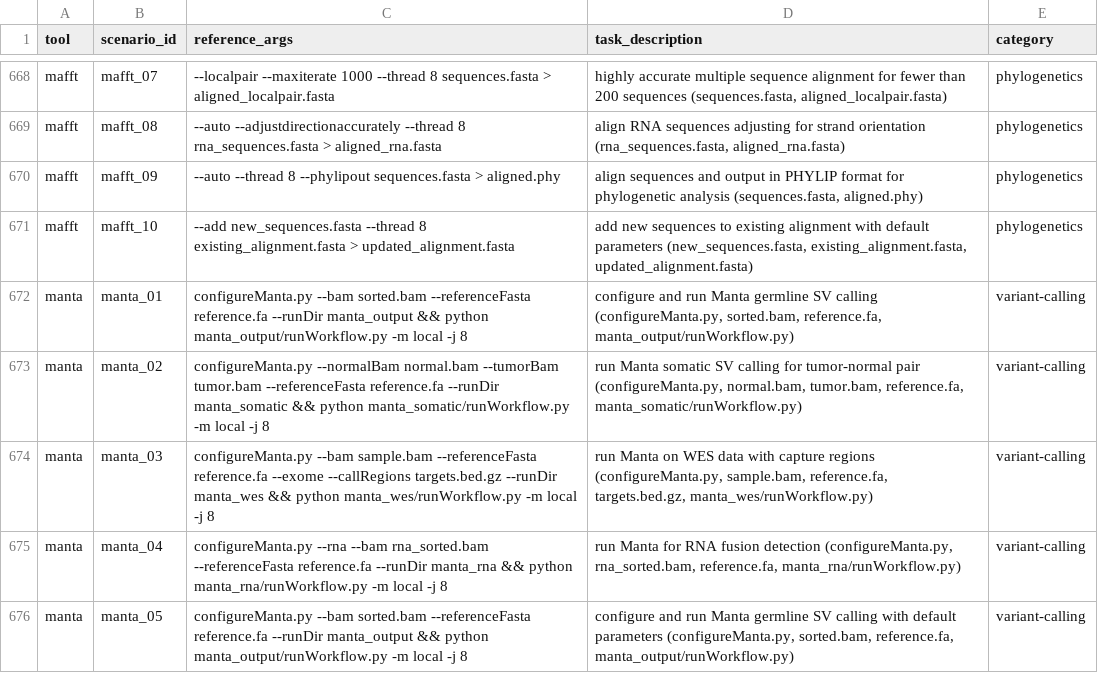
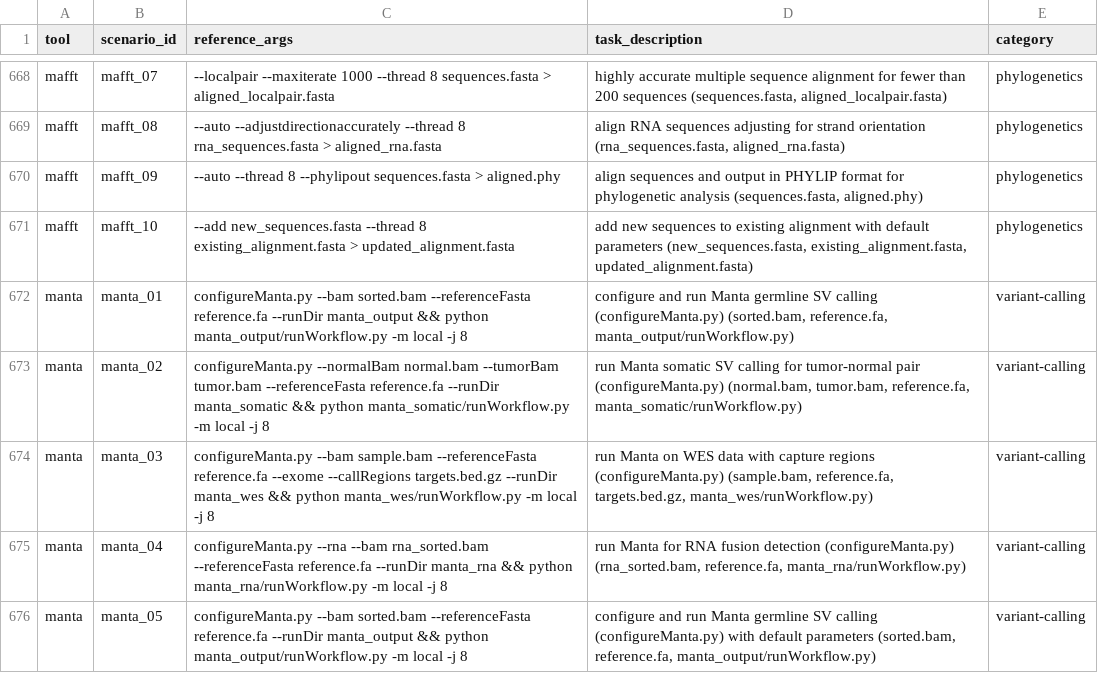
Before and after one commit to Traitome/oxo-call, a CSV file: docs/bench/reference_commands.csv, drawn as a sheet; only a part is shown, gaps mark what is left out; the diff covers the shown part only.

```diff
--- a/docs/bench/reference_commands.csv
+++ b/docs/bench/reference_commands.csv
@@ -671,6 +671,6 @@ mafft,mafft_09,--auto --thread 8 --phylipout sequences.fasta > aligned.phy,"alig
 mafft,mafft_10,--add new_sequences.fasta --thread 8 existing_alignment.fasta > updated_alignment.fasta,"add new sequences to existing alignment with default parameters (new_sequences.fasta, existing_alignment.fasta, updated_alignment.fasta)",phylogenetics
-manta,manta_01,configureManta.py --bam sorted.bam --referenceFasta reference.fa --runDir manta_output && python manta_output/runWorkflow.py -m local -j 8,"configure and run Manta germline SV calling (configureManta.py, sorted.bam, reference.fa, manta_output/runWorkflow.py)",variant-calling
-manta,manta_02,configureManta.py --normalBam normal.bam --tumorBam tumor.bam --referenceFasta reference.fa --runDir manta_somatic && python manta_somatic/runWorkflow.py -m local -j 8,"run Manta somatic SV calling for tumor-normal pair (configureManta.py, normal.bam, tumor.bam, reference.fa, manta_somatic/runWorkflow.py)",variant-calling
-manta,manta_03,configureManta.py --bam sample.bam --referenceFasta reference.fa --exome --callRegions targets.bed.gz --runDir manta_wes && python manta_wes/runWorkflow.py -m local -j 8,"run Manta on WES data with capture regions (configureManta.py, sample.bam, reference.fa, targets.bed.gz, manta_wes/runWorkflow.py)",variant-calling
-manta,manta_04,configureManta.py --rna --bam rna_sorted.bam --referenceFasta reference.fa --runDir manta_rna && python manta_rna/runWorkflow.py -m local -j 8,"run Manta for RNA fusion detection (configureManta.py, rna_sorted.bam, reference.fa, manta_rna/runWorkflow.py)",variant-calling
-manta,manta_05,configureManta.py --bam sorted.bam --referenceFasta reference.fa --runDir manta_output && python manta_output/runWorkflow.py -m local -j 8,"configure and run Manta germline SV calling with default parameters (configureManta.py, sorted.bam, reference.fa, manta_output/runWorkflow.py)",variant-calling
+manta,manta_01,configureManta.py --bam sorted.bam --referenceFasta reference.fa --runDir manta_output && python manta_output/runWorkflow.py -m local -j 8,"configure and run Manta germline SV calling (configureManta.py) (sorted.bam, reference.fa, manta_output/runWorkflow.py)",variant-calling
+manta,manta_02,configureManta.py --normalBam normal.bam --tumorBam tumor.bam --referenceFasta reference.fa --runDir manta_somatic && python manta_somatic/runWorkflow.py -m local -j 8,"run Manta somatic SV calling for tumor-normal pair (configureManta.py) (normal.bam, tumor.bam, reference.fa, manta_somatic/runWorkflow.py)",variant-calling
+manta,manta_03,configureManta.py --bam sample.bam --referenceFasta reference.fa --exome --callRegions targets.bed.gz --runDir manta_wes && python manta_wes/runWorkflow.py -m local -j 8,"run Manta on WES data with capture regions (configureManta.py) (sample.bam, reference.fa, targets.bed.gz, manta_wes/runWorkflow.py)",variant-calling
+manta,manta_04,configureManta.py --rna --bam rna_sorted.bam --referenceFasta reference.fa --runDir manta_rna && python manta_rna/runWorkflow.py -m local -j 8,"run Manta for RNA fusion detection (configureManta.py) (rna_sorted.bam, reference.fa, manta_rna/runWorkflow.py)",variant-calling
+manta,manta_05,configureManta.py --bam sorted.bam --referenceFasta reference.fa --runDir manta_output && python manta_output/runWorkflow.py -m local -j 8,"configure and run Manta germline SV calling (configureManta.py) with default parameters (sorted.bam, reference.fa, manta_output/runWorkflow.py)",variant-calling
```
Also changed, not shown: 82 edited cells elsewhere in this file, 14 other files.
